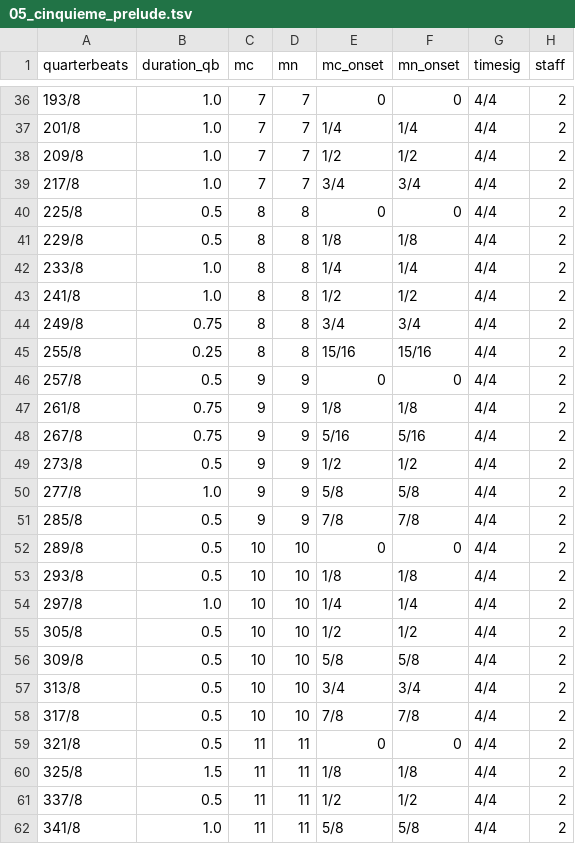
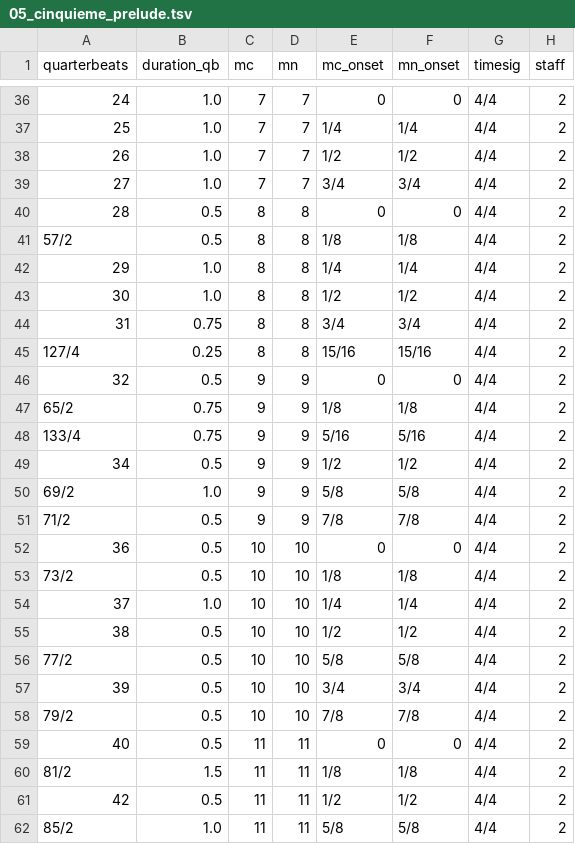
Before and after one commit to DCMLab/couperin_clavecin, a TSV file: harmonies/05_cinquieme_prelude.tsv, drawn as a sheet; only a part is shown, gaps mark what is left out; the diff covers the shown part only; the diff names each change by its address in the sheet, - before the commit and + after, or states it on an @@ line.

```diff
--- a/harmonies/05_cinquieme_prelude.tsv
+++ b/harmonies/05_cinquieme_prelude.tsv
-A36 (quarterbeats): 193/8
+A36 (quarterbeats): 24
-A37 (quarterbeats): 201/8
+A37 (quarterbeats): 25
-A38 (quarterbeats): 209/8
+A38 (quarterbeats): 26
-A39 (quarterbeats): 217/8
+A39 (quarterbeats): 27
-A40 (quarterbeats): 225/8
+A40 (quarterbeats): 28
-A41 (quarterbeats): 229/8
+A41 (quarterbeats): 57/2
-A42 (quarterbeats): 233/8
+A42 (quarterbeats): 29
-A43 (quarterbeats): 241/8
+A43 (quarterbeats): 30
-A44 (quarterbeats): 249/8
+A44 (quarterbeats): 31
-A45 (quarterbeats): 255/8
+A45 (quarterbeats): 127/4
-A46 (quarterbeats): 257/8
+A46 (quarterbeats): 32
-A47 (quarterbeats): 261/8
+A47 (quarterbeats): 65/2
-A48 (quarterbeats): 267/8
+A48 (quarterbeats): 133/4
-A49 (quarterbeats): 273/8
+A49 (quarterbeats): 34
-A50 (quarterbeats): 277/8
+A50 (quarterbeats): 69/2
-A51 (quarterbeats): 285/8
+A51 (quarterbeats): 71/2
-A52 (quarterbeats): 289/8
+A52 (quarterbeats): 36
-A53 (quarterbeats): 293/8
+A53 (quarterbeats): 73/2
-A54 (quarterbeats): 297/8
+A54 (quarterbeats): 37
-A55 (quarterbeats): 305/8
+A55 (quarterbeats): 38
-A56 (quarterbeats): 309/8
+A56 (quarterbeats): 77/2
-A57 (quarterbeats): 313/8
+A57 (quarterbeats): 39
-A58 (quarterbeats): 317/8
+A58 (quarterbeats): 79/2
-A59 (quarterbeats): 321/8
+A59 (quarterbeats): 40
-A60 (quarterbeats): 325/8
+A60 (quarterbeats): 81/2
-A61 (quarterbeats): 337/8
+A61 (quarterbeats): 42
-A62 (quarterbeats): 341/8
+A62 (quarterbeats): 85/2
```
Also changed, not shown: 97 edited cells elsewhere in this file, measures/05_cinquieme_prelude.tsv, notes/05_cinquieme_prelude.tsv, 1 other file.
